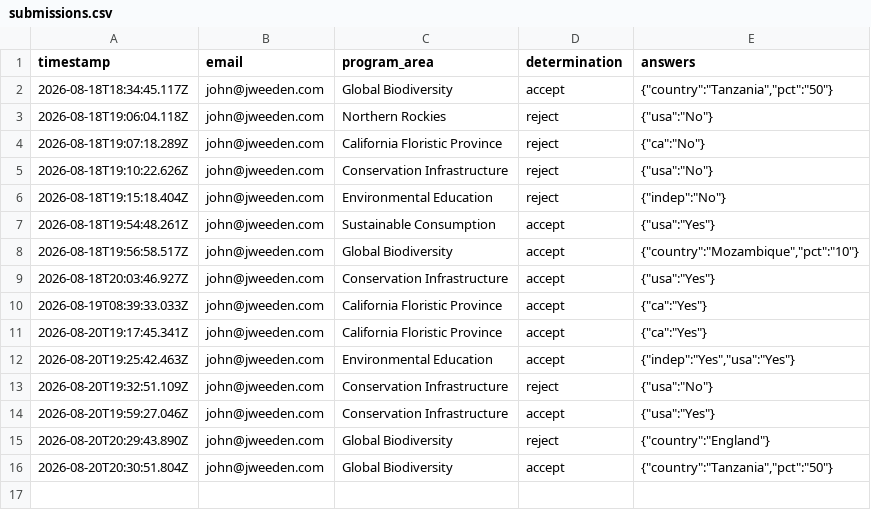
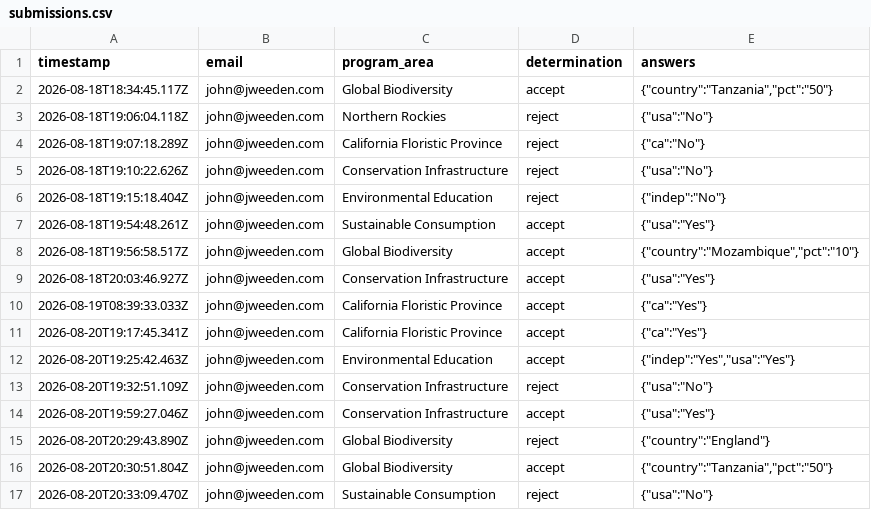
Before and after one commit to jhenweeden/eligibility-agent, a CSV file: submissions.csv, drawn as a sheet; the diff names each change by its address in the sheet, - before the commit and + after, or states it on an @@ line.

Commit message:
Log eligibility submission (Sustainable Consumption, reject)

```diff
--- a/submissions.csv
+++ b/submissions.csv
+row 17: 2026-08-20T20:33:09.470Z | john@jweeden.com | Sustainable Consumption | reject | {"usa":"No"}
```
